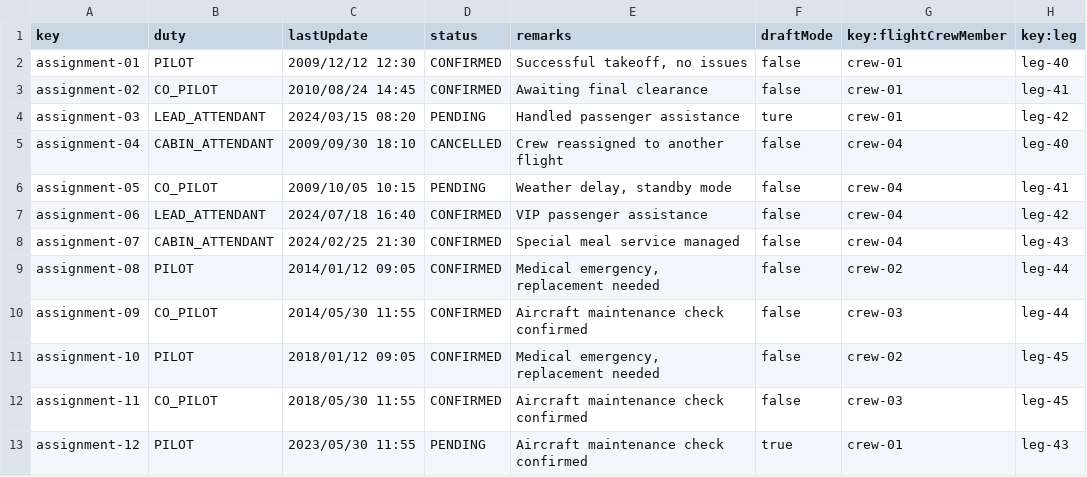
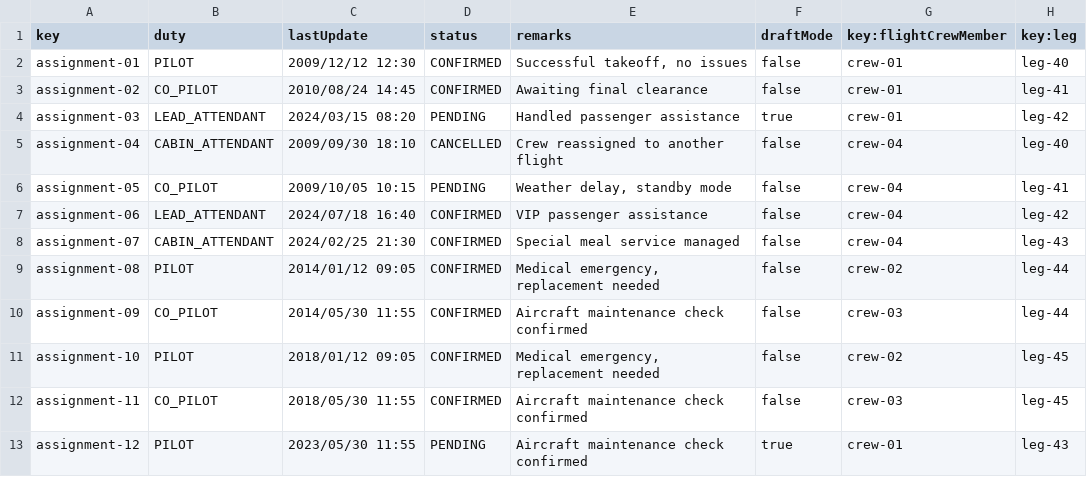
Before and after one commit to DPII-24-25/Acme-ANS-D, a CSV file: src/main/resources/WEB-INF/data/sample/flight-assignment.csv, drawn as a sheet.

Commit message:
arrgelar csv

```diff
--- a/src/main/resources/WEB-INF/data/sample/flight-assignment.csv
+++ b/src/main/resources/WEB-INF/data/sample/flight-assignment.csv
@@ -3,3 +3,3 @@ assignment-01,PILOT,2009/12/12 12:30,CONFIRMED,"Successful takeoff, no issues",f
 assignment-02,CO_PILOT,2010/08/24 14:45,CONFIRMED,"Awaiting final clearance",false,crew-01,leg-41
-assignment-03,LEAD_ATTENDANT,2024/03/15 08:20,PENDING,"Handled passenger assistance",ture,crew-01,leg-42
+assignment-03,LEAD_ATTENDANT,2024/03/15 08:20,PENDING,"Handled passenger assistance",true,crew-01,leg-42
 assignment-04,CABIN_ATTENDANT,2009/09/30 18:10,CANCELLED,"Crew reassigned to another flight",false,crew-04,leg-40
```
